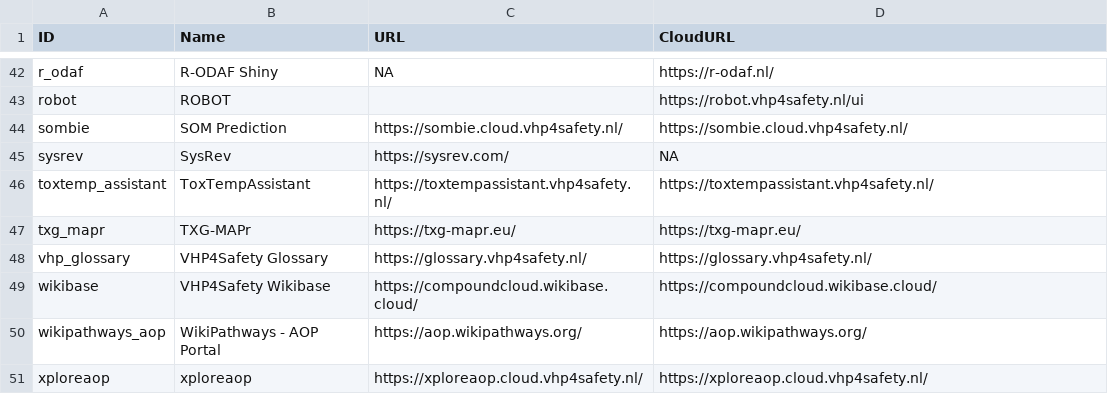
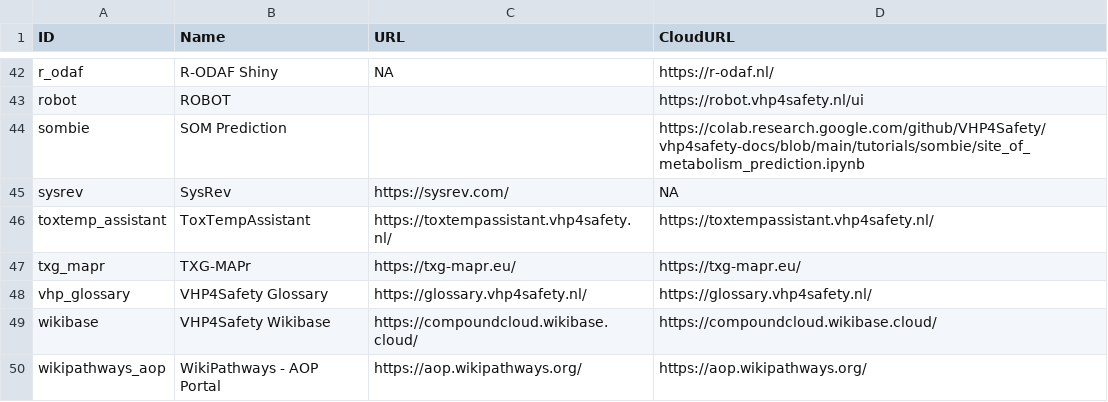
Before and after one commit to VHP4Safety/cloud, a TSV file: docs/tools.tsv, drawn as a sheet; only a part is shown, gaps mark what is left out; the shorter side is filled out with more unchanged rows.

```diff
--- a/docs/tools.tsv
+++ b/docs/tools.tsv
@@ -43,3 +43,3 @@ r_odaf	R-ODAF Shiny	NA	https://r-odaf.nl/
 robot	ROBOT		https://robot.vhp4safety.nl/ui
-sombie	SOM Prediction	https://sombie.cloud.vhp4safety.nl/	https://sombie.cloud.vhp4safety.nl/
+sombie	SOM Prediction		https://colab.research.google.com/github/VHP4Safety/vhp4safety-docs/blob/main/tutorials/sombie/site_of_metabolism_prediction.ipynb
 sysrev	SysRev	https://sysrev.com/	NA
```
Also changed, not shown: 2 other files.
